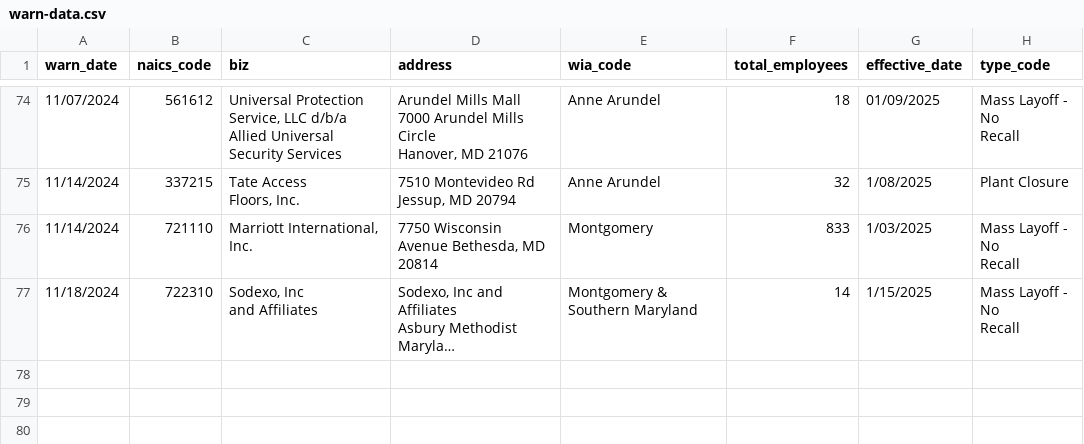
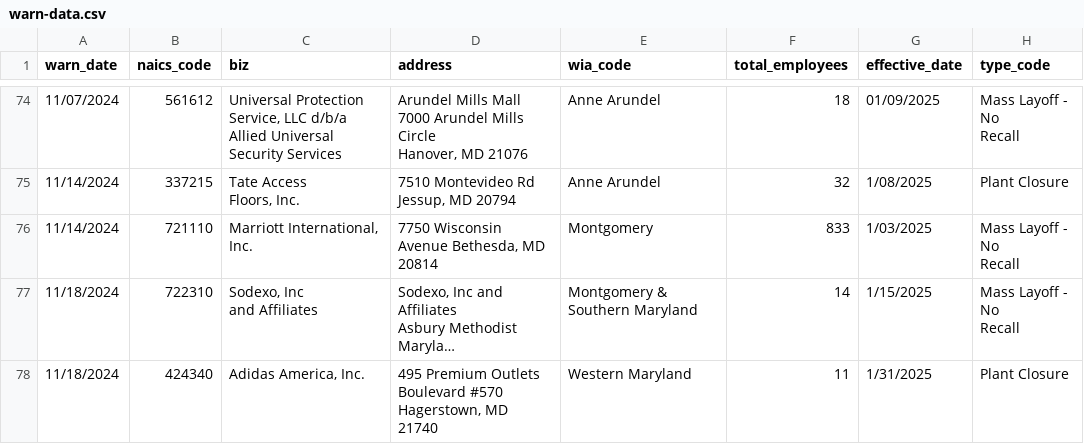
Before and after one commit to kenjiasada/my-first-github-scraper, a CSV file: warn-data.csv, drawn as a sheet; only a part is shown, gaps mark what is left out; long unchanged cells end in …; ↵ is a line break in a cell; the diff names each change by its address in the sheet, - before the commit and + after, or states it on an @@ line.

```diff
--- a/warn-data.csv
+++ b/warn-data.csv
+row 78: 11/18/2024 | 424340 | Adidas America, Inc. | 495 Premium Outlets Boulevard #570 ↵ Hagerstown, MD ↵ 21740 | Western Maryland | 11 | 1/31/2025 | Plant Closure
```
